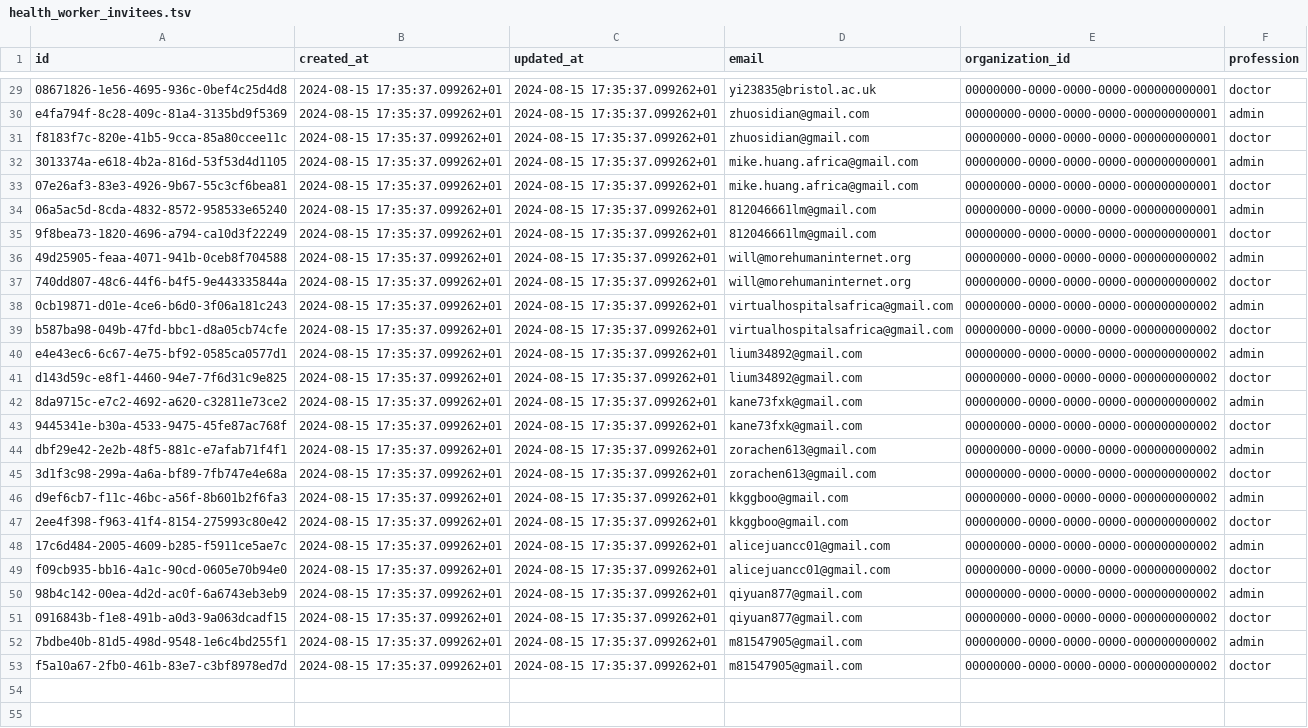
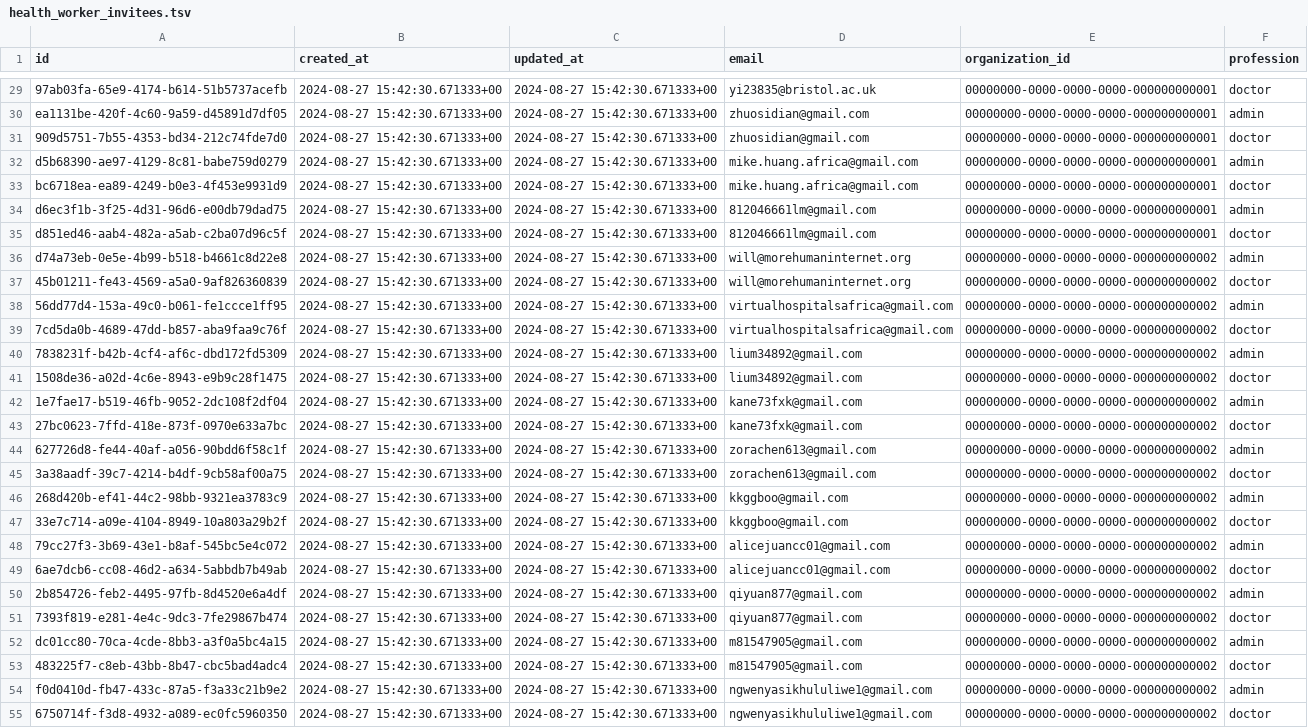
Before and after one commit to Virtual-Hospitals-Africa/virtual-hospitals-africa, a TSV file: db/seed/dumps/health_worker_invitees.tsv, drawn as a sheet; only a part is shown, gaps mark what is left out; the diff covers the shown part only; the diff names each change by its address in the sheet, - before the commit and + after, or states it on an @@ line.

```diff
--- a/db/seed/dumps/health_worker_invitees.tsv
+++ b/db/seed/dumps/health_worker_invitees.tsv
-A29 (id): 08671826-1e56-4695-936c-0bef4c25d4d8
+A29 (id): 97ab03fa-65e9-4174-b614-51b5737acefb
-B29:B53 (created_at): 2024-08-15 17:35:37.099262+01
+B29:B53 (created_at): 2024-08-27 15:42:30.671333+00
-C29:C53 (updated_at): 2024-08-15 17:35:37.099262+01
+C29:C53 (updated_at): 2024-08-27 15:42:30.671333+00
-A30 (id): e4fa794f-8c28-409c-81a4-3135bd9f5369
+A30 (id): ea1131be-420f-4c60-9a59-d45891d7df05
-A31 (id): f8183f7c-820e-41b5-9cca-85a80ccee11c
+A31 (id): 909d5751-7b55-4353-bd34-212c74fde7d0
-A32 (id): 3013374a-e618-4b2a-816d-53f53d4d1105
+A32 (id): d5b68390-ae97-4129-8c81-babe759d0279
-A33 (id): 07e26af3-83e3-4926-9b67-55c3cf6bea81
+A33 (id): bc6718ea-ea89-4249-b0e3-4f453e9931d9
-A34 (id): 06a5ac5d-8cda-4832-8572-958533e65240
+A34 (id): d6ec3f1b-3f25-4d31-96d6-e00db79dad75
-A35 (id): 9f8bea73-1820-4696-a794-ca10d3f22249
+A35 (id): d851ed46-aab4-482a-a5ab-c2ba07d96c5f
-A36 (id): 49d25905-feaa-4071-941b-0ceb8f704588
+A36 (id): d74a73eb-0e5e-4b99-b518-b4661c8d22e8
-A37 (id): 740dd807-48c6-44f6-b4f5-9e443335844a
+A37 (id): 45b01211-fe43-4569-a5a0-9af826360839
-A38 (id): 0cb19871-d01e-4ce6-b6d0-3f06a181c243
+A38 (id): 56dd77d4-153a-49c0-b061-fe1ccce1ff95
-A39 (id): b587ba98-049b-47fd-bbc1-d8a05cb74cfe
+A39 (id): 7cd5da0b-4689-47dd-b857-aba9faa9c76f
-A40 (id): e4e43ec6-6c67-4e75-bf92-0585ca0577d1
+A40 (id): 7838231f-b42b-4cf4-af6c-dbd172fd5309
-A41 (id): d143d59c-e8f1-4460-94e7-7f6d31c9e825
+A41 (id): 1508de36-a02d-4c6e-8943-e9b9c28f1475
-A42 (id): 8da9715c-e7c2-4692-a620-c32811e73ce2
+A42 (id): 1e7fae17-b519-46fb-9052-2dc108f2df04
-A43 (id): 9445341e-b30a-4533-9475-45fe87ac768f
+A43 (id): 27bc0623-7ffd-418e-873f-0970e633a7bc
-A44 (id): dbf29e42-2e2b-48f5-881c-e7afab71f4f1
+A44 (id): 627726d8-fe44-40af-a056-90bdd6f58c1f
-A45 (id): 3d1f3c98-299a-4a6a-bf89-7fb747e4e68a
+A45 (id): 3a38aadf-39c7-4214-b4df-9cb58af00a75
-A46 (id): d9ef6cb7-f11c-46bc-a56f-8b601b2f6fa3
+A46 (id): 268d420b-ef41-44c2-98bb-9321ea3783c9
-A47 (id): 2ee4f398-f963-41f4-8154-275993c80e42
+A47 (id): 33e7c714-a09e-4104-8949-10a803a29b2f
-A48 (id): 17c6d484-2005-4609-b285-f5911ce5ae7c
+A48 (id): 79cc27f3-3b69-43e1-b8af-545bc5e4c072
-A49 (id): f09cb935-bb16-4a1c-90cd-0605e70b94e0
+A49 (id): 6ae7dcb6-cc08-46d2-a634-5abbdb7b49ab
-A50 (id): 98b4c142-00ea-4d2d-ac0f-6a6743eb3eb9
+A50 (id): 2b854726-feb2-4495-97fb-8d4520e6a4df
-A51 (id): 0916843b-f1e8-491b-a0d3-9a063dcadf15
+A51 (id): 7393f819-e281-4e4c-9dc3-7fe29867b474
-A52 (id): 7bdbe40b-81d5-498d-9548-1e6c4bd255f1
+A52 (id): dc01cc80-70ca-4cde-8bb3-a3f0a5bc4a15
-A53 (id): f5a10a67-2fb0-461b-83e7-c3bf8978ed7d
+A53 (id): 483225f7-c8eb-43bb-8b47-cbc5bad4adc4
+row 54: f0d0410d-fb47-433c-87a5-f3a33c21b9e2 | 2024-08-27 15:42:30.671333+00 | 2024-08-27 15:42:30.671333+00 | ngwenyasikhululiwe1@gmail.com | 00000000-0000-0000-0000-000000000002 | admin
+row 55: 6750714f-f3d8-4932-a089-ec0fc5960350 | 2024-08-27 15:42:30.671333+00 | 2024-08-27 15:42:30.671333+00 | ngwenyasikhululiwe1@gmail.com | 00000000-0000-0000-0000-000000000002 | doctor
```
Also changed, not shown: 81 edited cells elsewhere in this file, 4 other files.
